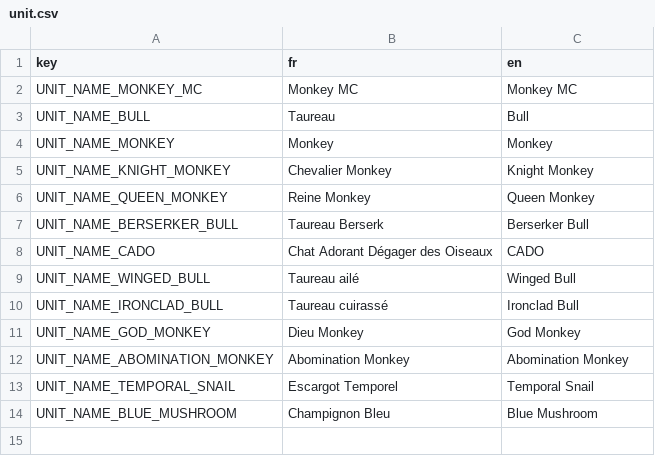
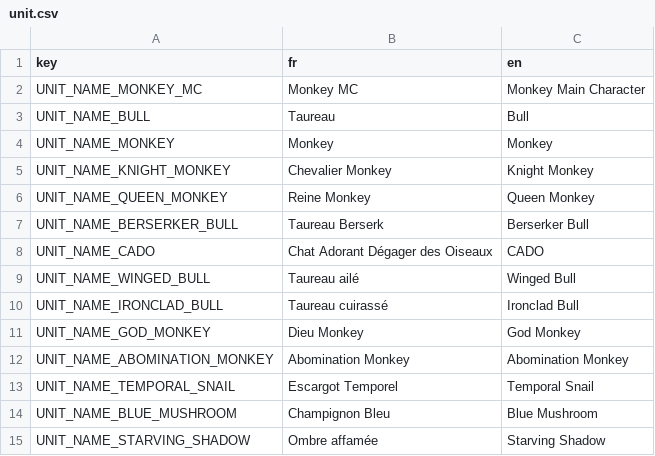
Before and after one commit to Atio3f/FightOfCities2D, a CSV file: translations/unit.csv, drawn as a sheet.

Commit message:
Add Starving Shadow Unit
Add new Unit, Starving Shadow, and its effect associated -> reducing its max hp each turn and giving him back when he get a kill

```diff
--- a/translations/unit.csv
+++ b/translations/unit.csv
@@ -1,3 +1,3 @@
 key,fr,en
-UNIT_NAME_MONKEY_MC,Monkey MC,Monkey MC
+UNIT_NAME_MONKEY_MC,Monkey MC,Monkey Main Character
 UNIT_NAME_BULL,Taureau,Bull
@@ -14 +14,2 @@ UNIT_NAME_TEMPORAL_SNAIL,Escargot Temporel,Temporal Snail
 UNIT_NAME_BLUE_MUSHROOM,Champignon Bleu,Blue Mushroom
+UNIT_NAME_STARVING_SHADOW,Ombre affamée,Starving Shadow
```
Also changed, not shown: 12 other files.
